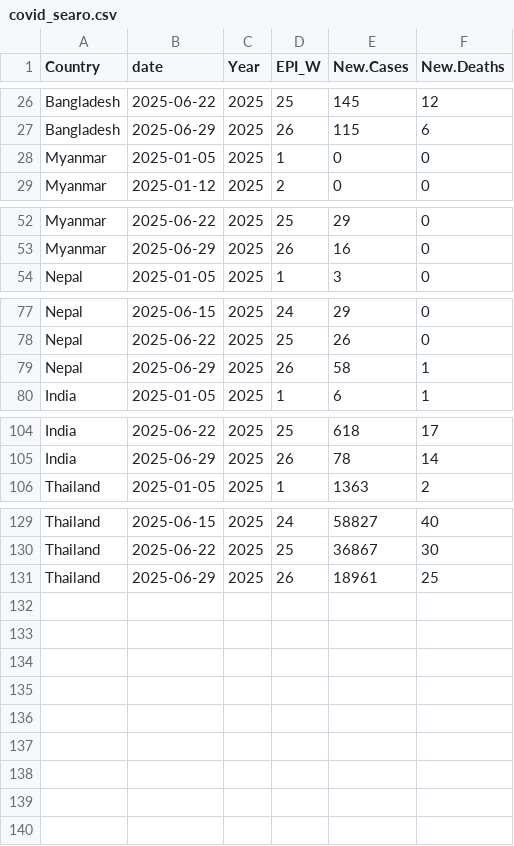
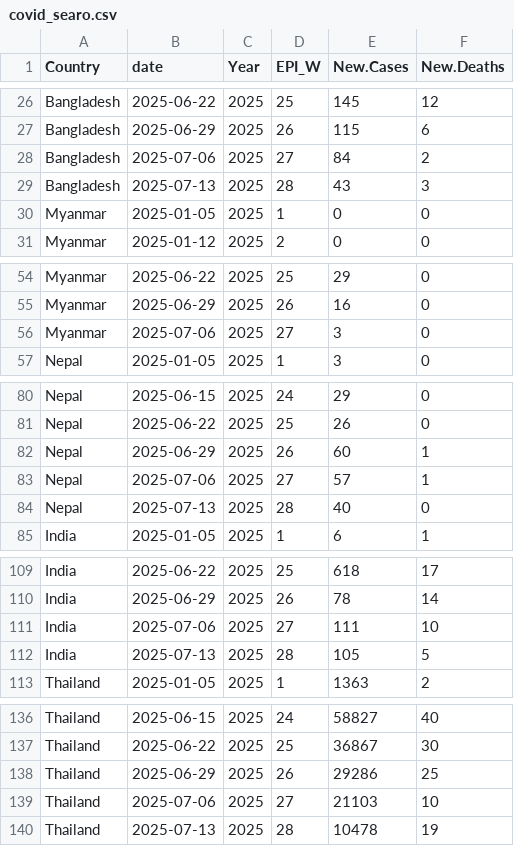
Before and after one commit to Dhihram/WHO_SEAR, a CSV file: Dat/covid_searo.csv, drawn as a sheet; only a part is shown, gaps mark what is left out.

Commit message:
update covid 21072025
update covid 21072025

```diff
--- a/Dat/covid_searo.csv
+++ b/Dat/covid_searo.csv
@@ -27,2 +27,4 @@
 "Bangladesh",2025-06-29,2025,26,115,6
+"Bangladesh",2025-07-06,2025,27,84,2
+"Bangladesh",2025-07-13,2025,28,43,3
 "Myanmar",2025-01-05,2025,1,0,0
@@ -53,2 +55,3 @@
 "Myanmar",2025-06-29,2025,26,16,0
+"Myanmar",2025-07-06,2025,27,3,0
 "Nepal",2025-01-05,2025,1,3,0
@@ -78,3 +81,5 @@
 "Nepal",2025-06-22,2025,25,26,0
-"Nepal",2025-06-29,2025,26,58,1
+"Nepal",2025-06-29,2025,26,60,1
+"Nepal",2025-07-06,2025,27,57,1
+"Nepal",2025-07-13,2025,28,40,0
 "India",2025-01-05,2025,1,6,1
@@ -105,2 +110,4 @@
 "India",2025-06-29,2025,26,78,14
+"India",2025-07-06,2025,27,111,10
+"India",2025-07-13,2025,28,105,5
 "Thailand",2025-01-05,2025,1,1363,2
@@ -130,2 +137,4 @@
 "Thailand",2025-06-22,2025,25,36867,30
-"Thailand",2025-06-29,2025,26,18961,25
+"Thailand",2025-06-29,2025,26,29286,25
+"Thailand",2025-07-06,2025,27,21103,10
+"Thailand",2025-07-13,2025,28,10478,19
```
